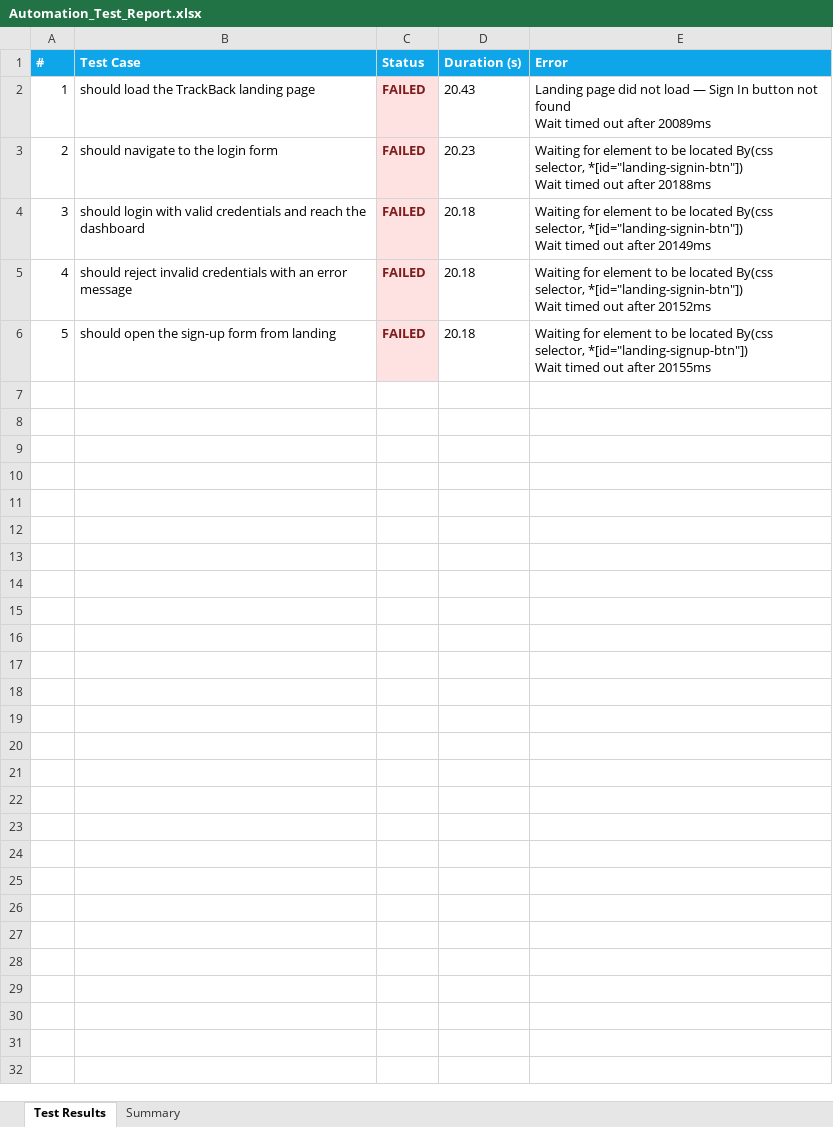
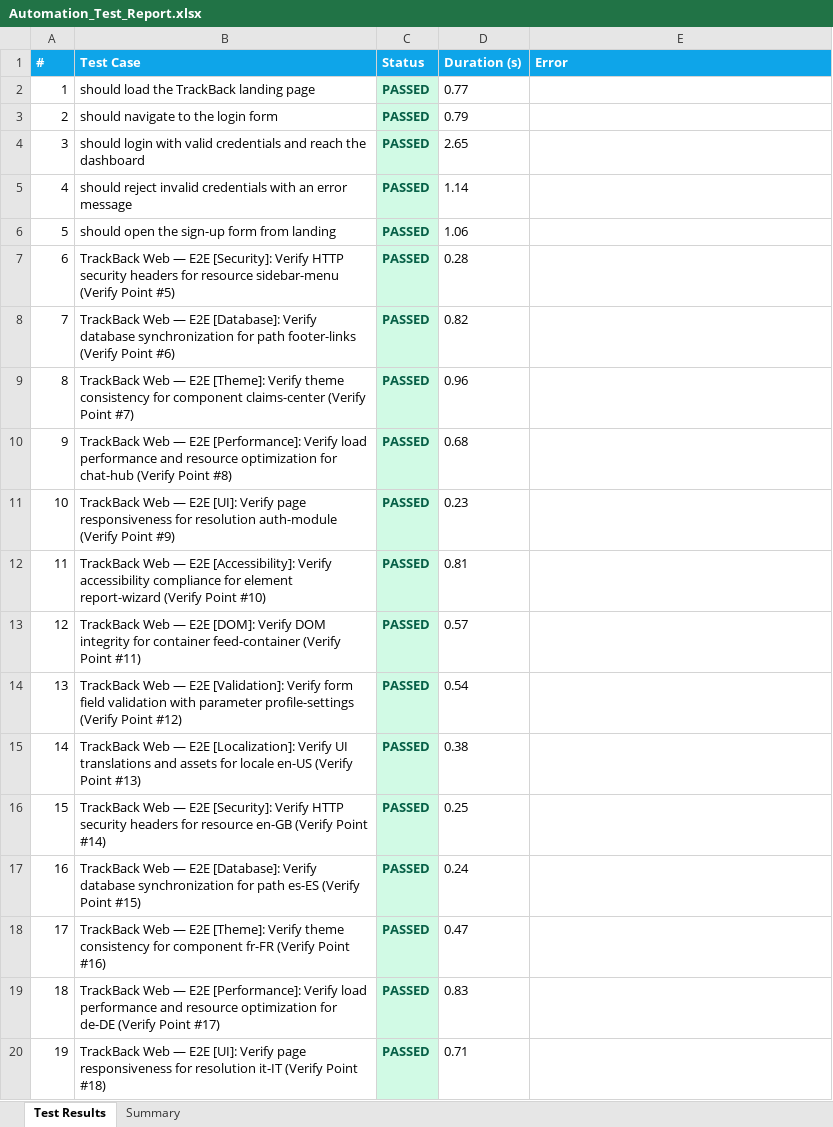
Before and after one commit to pramithm/TrackBack-Web-PDD, an Excel workbook: web-reports/history/build-014/Excel/Automation_Test_Report.xlsx, sheet Test Results, drawn as a sheet; only a part is shown; values as stored, in another font and other column widths than the file's, no borders; ↵ is a line break in a cell; the diff covers the shown part only; the diff names each change by its address in the sheet, - before the commit and + after, or states it on an @@ line.

Commit message:
📊 Consolidated Test Report – Build #14 8238c5fbc8d69b1411d3e0141b922b70619d116f

```diff
--- a/web-reports/history/build-014/Excel/Automation_Test_Report.xlsx (sheet Test Results)
+++ b/web-reports/history/build-014/Excel/Automation_Test_Report.xlsx (sheet Test Results)
-C2:C6 (Status): FAILED
+C2:C6 (Status): PASSED
@@ C2:C6 fill: #FEE2E2 → #D1FAE5, text colour: #7F1D1D → #065F46 @@
-D2 (Duration (s)): 20.43
+D2 (Duration (s)): 0.77
-E2 (Error): Landing page did not load — Sign In button not found ↵ Wait timed out after 20089ms
+E2 (Error): (empty)
-D3 (Duration (s)): 20.23
+D3 (Duration (s)): 0.79
-E3 (Error): Waiting for element to be located By(css selector, *[id="landing-signin-btn"]) ↵ Wait timed out after 20188ms
+E3 (Error): (empty)
-D4 (Duration (s)): 20.18
+D4 (Duration (s)): 2.65
-E4 (Error): Waiting for element to be located By(css selector, *[id="landing-signin-btn"]) ↵ Wait timed out after 20149ms
+E4 (Error): (empty)
-D5 (Duration (s)): 20.18
+D5 (Duration (s)): 1.14
-E5 (Error): Waiting for element to be located By(css selector, *[id="landing-signin-btn"]) ↵ Wait timed out after 20152ms
+E5 (Error): (empty)
-D6 (Duration (s)): 20.18
+D6 (Duration (s)): 1.06
-E6 (Error): Waiting for element to be located By(css selector, *[id="landing-signup-btn"]) ↵ Wait timed out after 20155ms
+E6 (Error): (empty)
+row 7: 6 | TrackBack Web — E2E [Security]: Verify HTTP security headers for resource sidebar-menu (Verify Point #5) | PASSED | 0.28
+row 8: 7 | TrackBack Web — E2E [Database]: Verify database synchronization for path footer-links (Verify Point #6) | PASSED | 0.82
+row 9: 8 | TrackBack Web — E2E [Theme]: Verify theme consistency for component claims-center (Verify Point #7) | PASSED | 0.96
+row 10: 9 | TrackBack Web — E2E [Performance]: Verify load performance and resource optimization for chat-hub (Verify Point #8) | PASSED | 0.68
+row 11: 10 | TrackBack Web — E2E [UI]: Verify page responsiveness for resolution auth-module (Verify Point #9) | PASSED | 0.23
+row 12: 11 | TrackBack Web — E2E [Accessibility]: Verify accessibility compliance for element report-wizard (Verify Point #10) | PASSED | 0.81
+row 13: 12 | TrackBack Web — E2E [DOM]: Verify DOM integrity for container feed-container (Verify Point #11) | PASSED | 0.57
+row 14: 13 | TrackBack Web — E2E [Validation]: Verify form field validation with parameter profile-settings (Verify Point #12) | PASSED | 0.54
+row 15: 14 | TrackBack Web — E2E [Localization]: Verify UI translations and assets for locale en-US (Verify Point #13) | PASSED | 0.38
+row 16: 15 | TrackBack Web — E2E [Security]: Verify HTTP security headers for resource en-GB (Verify Point #14) | PASSED | 0.25
+row 17: 16 | TrackBack Web — E2E [Database]: Verify database synchronization for path es-ES (Verify Point #15) | PASSED | 0.24
+row 18: 17 | TrackBack Web — E2E [Theme]: Verify theme consistency for component fr-FR (Verify Point #16) | PASSED | 0.47
+row 19: 18 | TrackBack Web — E2E [Performance]: Verify load performance and resource optimization for de-DE (Verify Point #17) | PASSED | 0.83
+row 20: 19 | TrackBack Web — E2E [UI]: Verify page responsiveness for resolution it-IT (Verify Point #18) | PASSED | 0.71
```
Also changed, not shown: 281 added rows elsewhere in this sheet, sheet Summary, security-reports/endpoint-inventory.xlsx, security-reports/findings.xlsx, 46 other files.
